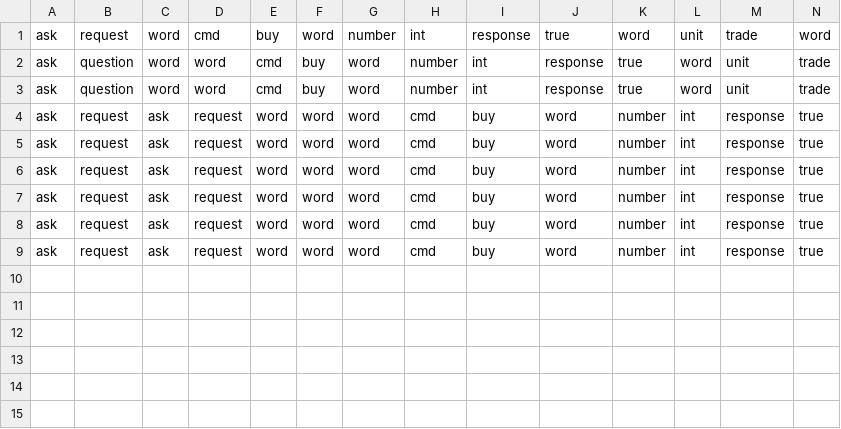
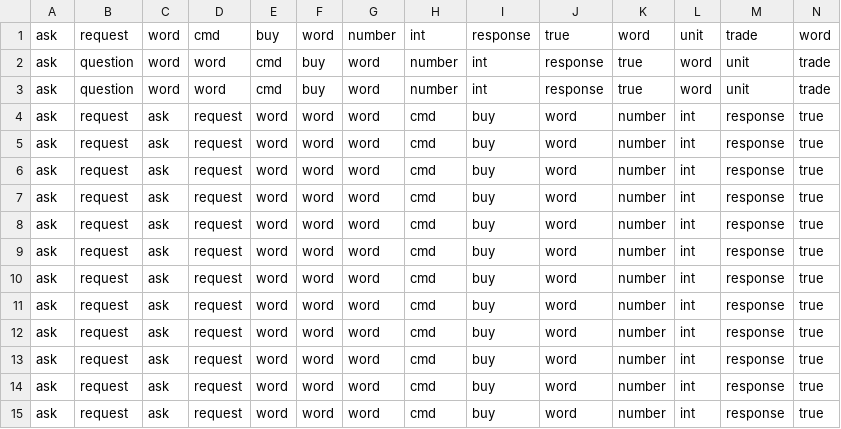
Before and after one commit to Milad-Abooali/pybeain, a CSV file: logs/pattern_21.csv, drawn as a sheet; only a part is shown; rows hold the shown columns only; the diff names each change by its address in the sheet, - before the commit and + after, or states it on an @@ line.

```diff
--- a/logs/pattern_21.csv
+++ b/logs/pattern_21.csv
+row 10: ask | request | ask | request | word | word | word | cmd | buy | word | number | int | response | true
+row 11: ask | request | ask | request | word | word | word | cmd | buy | word | number | int | response | true
+row 12: ask | request | ask | request | word | word | word | cmd | buy | word | number | int | response | true
+row 13: ask | request | ask | request | word | word | word | cmd | buy | word | number | int | response | true
+row 14: ask | request | ask | request | word | word | word | cmd | buy | word | number | int | response | true
+row 15: ask | request | ask | request | word | word | word | cmd | buy | word | number | int | response | true
```
Also changed, not shown: logs/figure_11.csv, logs/figure_9.csv, 3 other files.
